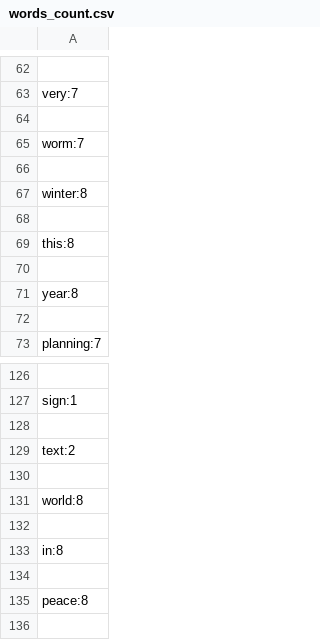
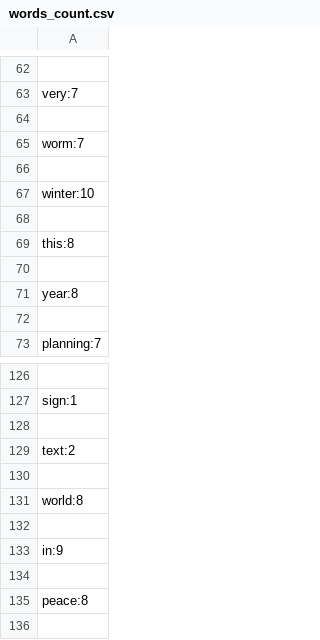
Before and after one commit to NastiaVial/python, a CSV file: words_count.csv, drawn as a sheet; only a part is shown, gaps mark what is left out; the diff covers the shown part only.

```diff
--- a/words_count.csv
+++ b/words_count.csv
@@ -66,3 +66,3 @@ worm:7
 
-winter:8
+winter:10
 
@@ -132,3 +132,3 @@ world:8
 
-in:8
+in:9
 
```
Also changed, not shown: 24 added rows and 33 edited cells elsewhere in this file, letters_count.csv, 3 other files.
